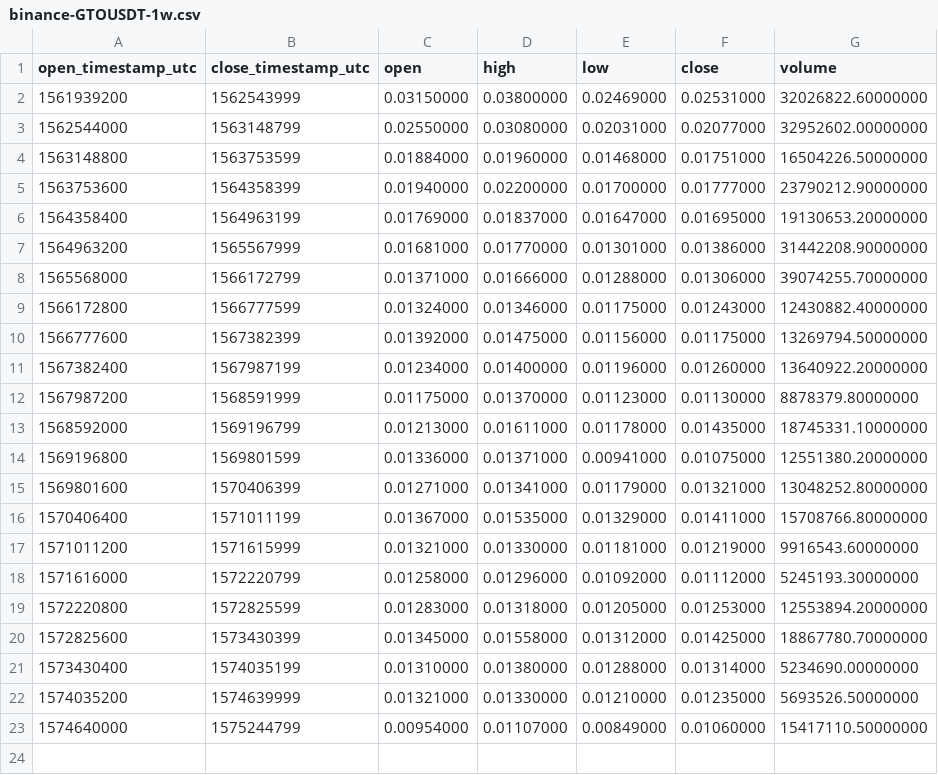
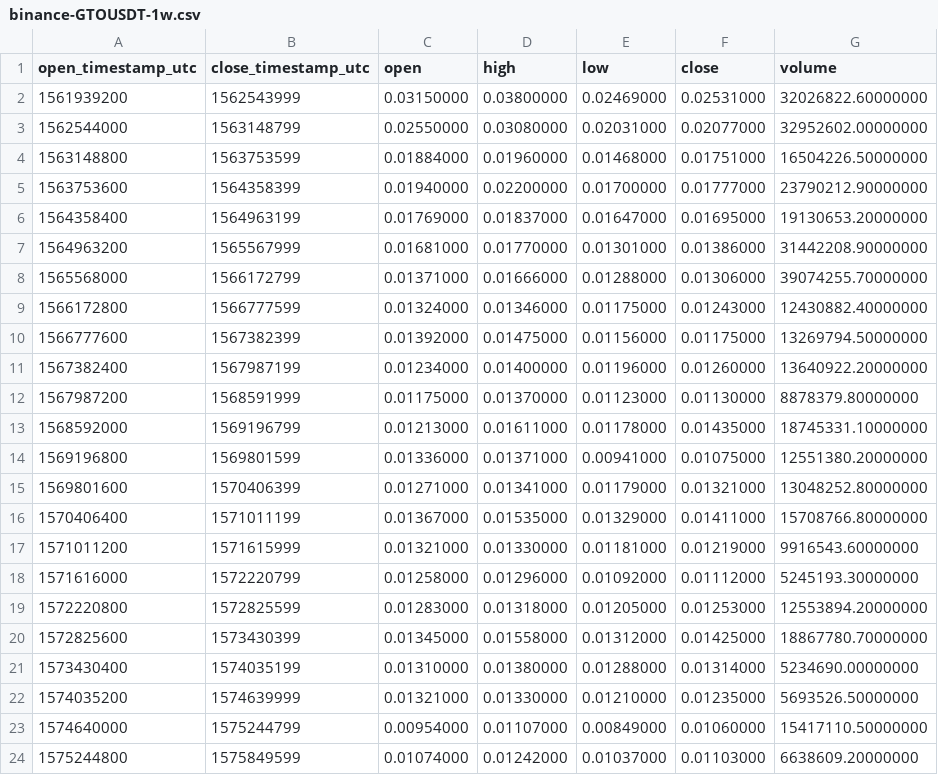
Before and after one commit to cryptobigbro/binance-GTOUSDT, a CSV file: binance-GTOUSDT-1w.csv, drawn as a sheet; the diff names each change by its address in the sheet, - before the commit and + after, or states it on an @@ line.

```diff
--- a/binance-GTOUSDT-1w.csv
+++ b/binance-GTOUSDT-1w.csv
+row 24: 1575244800 | 1575849599 | 0.01074000 | 0.01242000 | 0.01037000 | 0.01103000 | 6638609.20000000
```
Also changed, not shown: binance-GTOUSDT-1d.csv, binance-GTOUSDT-1h.csv.
